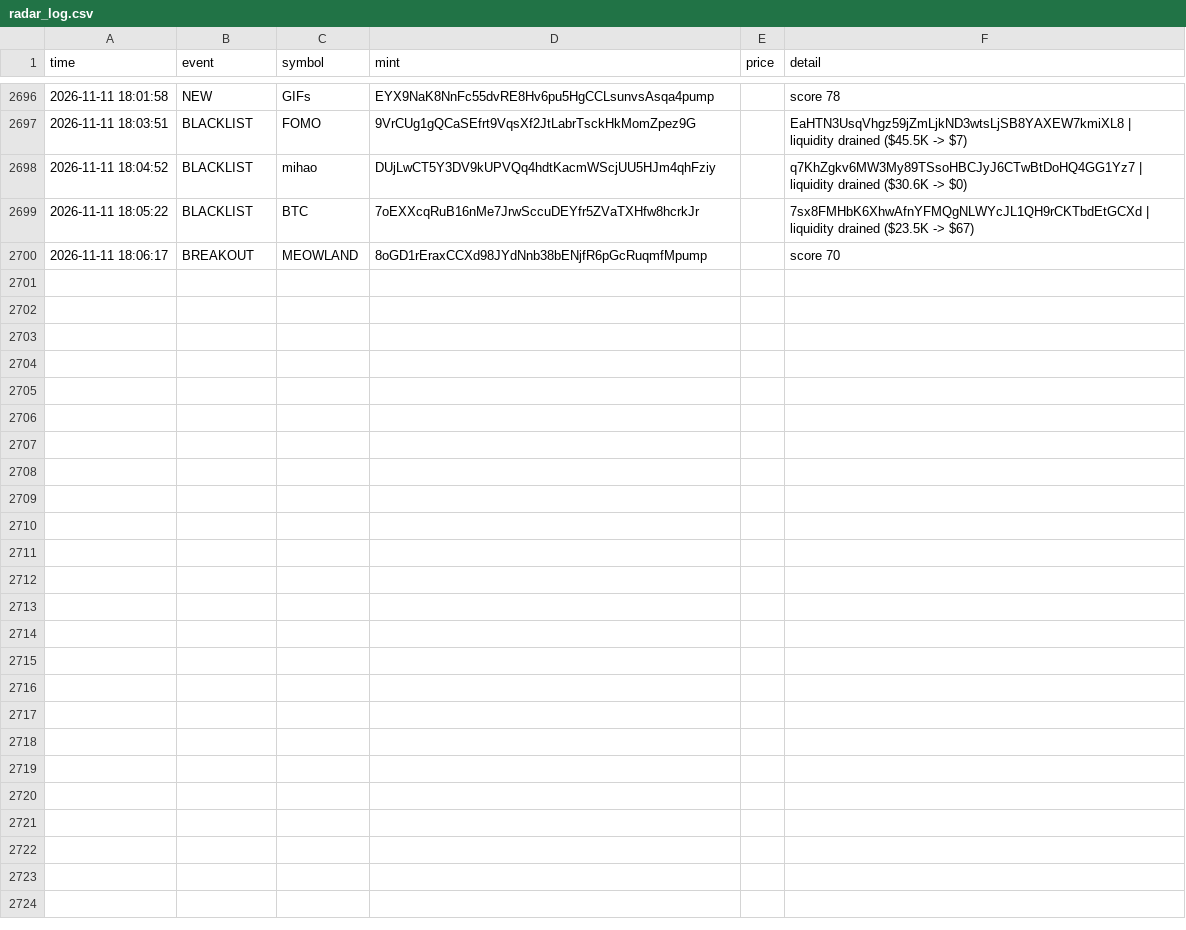
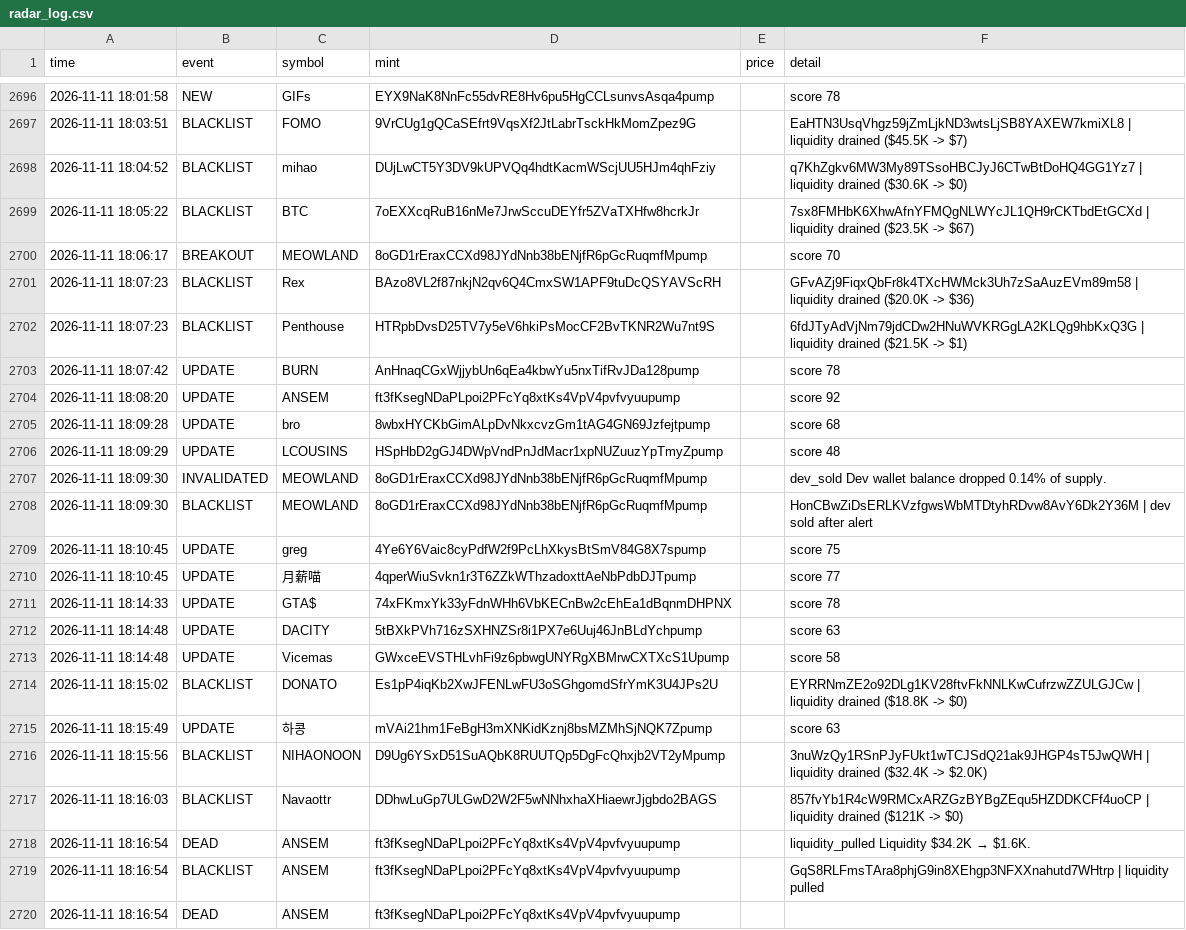
Before and after one commit to kaehwyn/signals, a CSV file: radar_log.csv, drawn as a sheet; only a part is shown, gaps mark what is left out; the diff names each change by its address in the sheet, - before the commit and + after, or states it on an @@ line.

```diff
--- a/radar_log.csv
+++ b/radar_log.csv
+row 2701: 2026-11-11 18:07:23 | BLACKLIST | Rex | BAzo8VL2f87nkjN2qv6Q4CmxSW1APF9tuDcQSYAVScRH |  | GFvAZj9FiqxQbFr8k4TXcHWMck3Uh7zSaAuzEVm89m58 | liquidity drained ($20.0K -> $36)
+row 2702: 2026-11-11 18:07:23 | BLACKLIST | Penthouse | HTRpbDvsD25TV7y5eV6hkiPsMocCF2BvTKNR2Wu7nt9S |  | 6fdJTyAdVjNm79jdCDw2HNuWVKRGgLA2KLQg9hbKxQ3G | liquidity drained ($21.5K -> $1)
+row 2703: 2026-11-11 18:07:42 | UPDATE | BURN | AnHnaqCGxWjjybUn6qEa4kbwYu5nxTifRvJDa128pump |  | score 78
+row 2704: 2026-11-11 18:08:20 | UPDATE | ANSEM | ft3fKsegNDaPLpoi2PFcYq8xtKs4VpV4pvfvyuupump |  | score 92
+row 2705: 2026-11-11 18:09:28 | UPDATE | bro | 8wbxHYCKbGimALpDvNkxcvzGm1tAG4GN69Jzfejtpump |  | score 68
+row 2706: 2026-11-11 18:09:29 | UPDATE | LCOUSINS | HSpHbD2gGJ4DWpVndPnJdMacr1xpNUZuuzYpTmyZpump |  | score 48
+row 2707: 2026-11-11 18:09:30 | INVALIDATED | MEOWLAND | 8oGD1rEraxCCXd98JYdNnb38bENjfR6pGcRuqmfMpump |  | dev_sold Dev wallet balance dropped 0.14% of supply.
+row 2708: 2026-11-11 18:09:30 | BLACKLIST | MEOWLAND | 8oGD1rEraxCCXd98JYdNnb38bENjfR6pGcRuqmfMpump |  | HonCBwZiDsERLKVzfgwsWbMTDtyhRDvw8AvY6Dk2Y36M | dev sold after alert
+row 2709: 2026-11-11 18:10:45 | UPDATE | greg | 4Ye6Y6Vaic8cyPdfW2f9PcLhXkysBtSmV84G8X7spump |  | score 75
+row 2710: 2026-11-11 18:10:45 | UPDATE | 月薪喵 | 4qperWiuSvkn1r3T6ZZkWThzadoxttAeNbPdbDJTpump |  | score 77
+row 2711: 2026-11-11 18:14:33 | UPDATE | GTA$ | 74xFKmxYk33yFdnWHh6VbKECnBw2cEhEa1dBqnmDHPNX |  | score 78
+row 2712: 2026-11-11 18:14:48 | UPDATE | DACITY | 5tBXkPVh716zSXHNZSr8i1PX7e6Uuj46JnBLdYchpump |  | score 63
+row 2713: 2026-11-11 18:14:48 | UPDATE | Vicemas | GWxceEVSTHLvhFi9z6pbwgUNYRgXBMrwCXTXcS1Upump |  | score 58
+row 2714: 2026-11-11 18:15:02 | BLACKLIST | DONATO | Es1pP4iqKb2XwJFENLwFU3oSGhgomdSfrYmK3U4JPs2U |  | EYRRNmZE2o92DLg1KV28ftvFkNNLKwCufrzwZZULGJCw | liquidity drained ($18.8K -> $0)
+row 2715: 2026-11-11 18:15:49 | UPDATE | 하콩 | mVAi21hm1FeBgH3mXNKidKznj8bsMZMhSjNQK7Zpump |  | score 63
+row 2716: 2026-11-11 18:15:56 | BLACKLIST | NIHAONOON | D9Ug6YSxD51SuAQbK8RUUTQp5DgFcQhxjb2VT2yMpump |  | 3nuWzQy1RSnPJyFUkt1wTCJSdQ21ak9JHGP4sT5JwQWH | liquidity drained ($32.4K -> $2.0K)
+row 2717: 2026-11-11 18:16:03 | BLACKLIST | Navaottr | DDhwLuGp7ULGwD2W2F5wNNhxhaXHiaewrJjgbdo2BAGS |  | 857fvYb1R4cW9RMCxARZGzBYBgZEqu5HZDDKCFf4uoCP | liquidity drained ($121K -> $0)
+row 2718: 2026-11-11 18:16:54 | DEAD | ANSEM | ft3fKsegNDaPLpoi2PFcYq8xtKs4VpV4pvfvyuupump |  | liquidity_pulled Liquidity $34.2K → $1.6K.
+row 2719: 2026-11-11 18:16:54 | BLACKLIST | ANSEM | ft3fKsegNDaPLpoi2PFcYq8xtKs4VpV4pvfvyuupump |  | GqS8RLFmsTAra8phjG9in8XEhgp3NFXXnahutd7WHtrp | liquidity pulled
+row 2720: 2026-11-11 18:16:54 | DEAD | ANSEM | ft3fKsegNDaPLpoi2PFcYq8xtKs4VpV4pvfvyuupump
```
Also changed, not shown: 3 other files.
